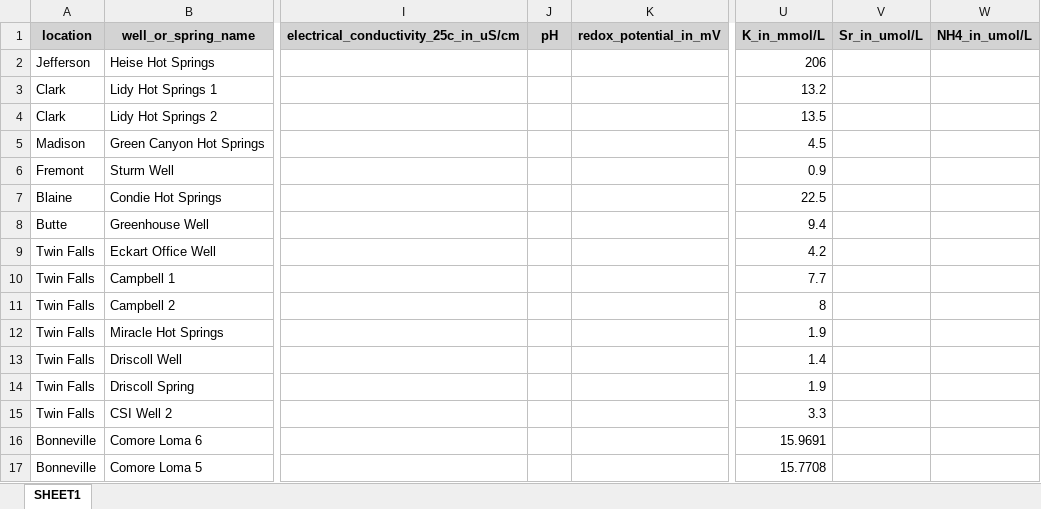
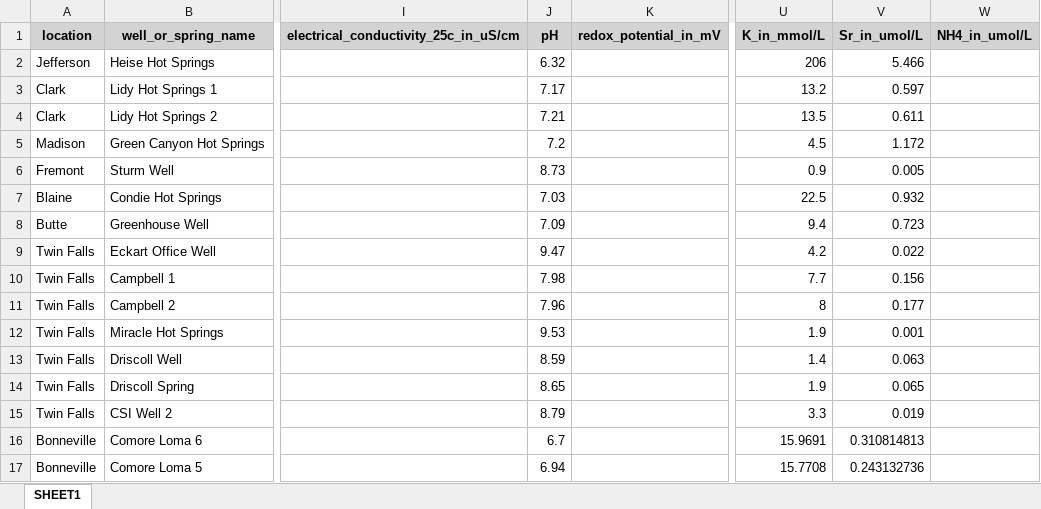
Before and after one commit to luccaglessner/Abschlussarbeit, an Excel workbook: Abschlussarbeit Bearbeitung/Jupyter Notebooks/1_Data-Acquisition-Wrapper/Zwischenstände/CAES2024_Datenbank/before_conversion_caes2014_mapped_readable.xlsx, sheet SHEET1, drawn as a sheet; only a part is shown, gaps mark what is left out; values as stored, in another font and other column widths than the file's, no borders; the diff covers the shown part only; the diff names each change by its address in the sheet, - before the commit and + after, or states it on an @@ line.

```diff
--- a/Abschlussarbeit Bearbeitung/Jupyter Notebooks/1_Data-Acquisition-Wrapper/Zwischenstände/CAES2024_Datenbank/before_conversion_caes2014_mapped_readable.xlsx (sheet SHEET1)
+++ b/Abschlussarbeit Bearbeitung/Jupyter Notebooks/1_Data-Acquisition-Wrapper/Zwischenstände/CAES2024_Datenbank/before_conversion_caes2014_mapped_readable.xlsx (sheet SHEET1)
-J2 (pH): (empty)
+J2 (pH): 6.32
-V2 (Sr_in_umol/L): (empty)
+V2 (Sr_in_umol/L): 5.466
-J3 (pH): (empty)
+J3 (pH): 7.17
-V3 (Sr_in_umol/L): (empty)
+V3 (Sr_in_umol/L): 0.597
-J4 (pH): (empty)
+J4 (pH): 7.21
-V4 (Sr_in_umol/L): (empty)
+V4 (Sr_in_umol/L): 0.611
-J5 (pH): (empty)
+J5 (pH): 7.2
-V5 (Sr_in_umol/L): (empty)
+V5 (Sr_in_umol/L): 1.172
-J6 (pH): (empty)
+J6 (pH): 8.73
-V6 (Sr_in_umol/L): (empty)
+V6 (Sr_in_umol/L): 0.005
-J7 (pH): (empty)
+J7 (pH): 7.03
-V7 (Sr_in_umol/L): (empty)
+V7 (Sr_in_umol/L): 0.932
-J8 (pH): (empty)
+J8 (pH): 7.09
-V8 (Sr_in_umol/L): (empty)
+V8 (Sr_in_umol/L): 0.723
-J9 (pH): (empty)
+J9 (pH): 9.47
-V9 (Sr_in_umol/L): (empty)
+V9 (Sr_in_umol/L): 0.022
-J10 (pH): (empty)
+J10 (pH): 7.98
-V10 (Sr_in_umol/L): (empty)
+V10 (Sr_in_umol/L): 0.156
-J11 (pH): (empty)
+J11 (pH): 7.96
-V11 (Sr_in_umol/L): (empty)
+V11 (Sr_in_umol/L): 0.177
-J12 (pH): (empty)
+J12 (pH): 9.53
-V12 (Sr_in_umol/L): (empty)
+V12 (Sr_in_umol/L): 0.001
-J13 (pH): (empty)
+J13 (pH): 8.59
-V13 (Sr_in_umol/L): (empty)
+V13 (Sr_in_umol/L): 0.063
-J14 (pH): (empty)
+J14 (pH): 8.65
-V14 (Sr_in_umol/L): (empty)
+V14 (Sr_in_umol/L): 0.065
-J15 (pH): (empty)
+J15 (pH): 8.79
-V15 (Sr_in_umol/L): (empty)
+V15 (Sr_in_umol/L): 0.019
-J16 (pH): (empty)
+J16 (pH): 6.7
-V16 (Sr_in_umol/L): (empty)
+V16 (Sr_in_umol/L): 0.310814813
-J17 (pH): (empty)
+J17 (pH): 6.94
-V17 (Sr_in_umol/L): (empty)
+V17 (Sr_in_umol/L): 0.243132736
```
Also changed, not shown: 52 edited cells elsewhere in this sheet, Abschlussarbeit Bearbeitung/Jupyter Notebooks/1_Data-Acquisition-Wrapper/Gesammelte_Datenbanken/thermal_springs_alps_with_HF_estimates.xlsx, Abschlussarbeit Bearbeitung/Jupyter Notebooks/1_Data-Acquisition-Wrapper/Zwischenstände/ALPS_Datenbank/after_first_transformation_alps.xlsx, 28 other files.
